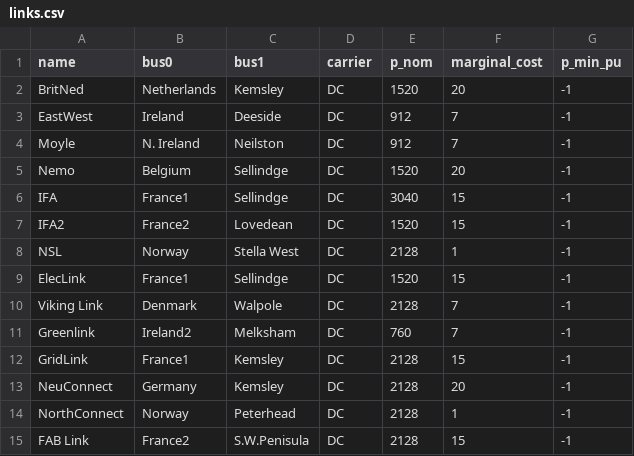
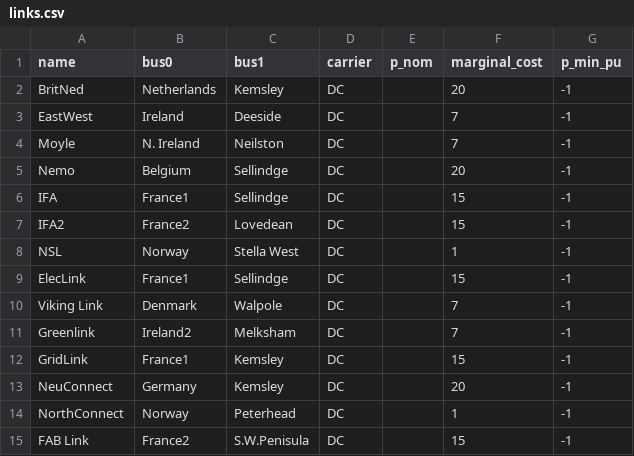
Before and after one commit to marta-uoe/PyPSA-GB-datacentres, a CSV file: PyPSA-GB/LOPF_data/links.csv, drawn as a sheet.

```diff
--- a/PyPSA-GB/LOPF_data/links.csv
+++ b/PyPSA-GB/LOPF_data/links.csv
@@ -1,15 +1,15 @@
 name,bus0,bus1,carrier,p_nom,marginal_cost,p_min_pu
-BritNed,Netherlands,Kemsley,DC,1520,20,-1
-EastWest,Ireland,Deeside,DC,912,7,-1
-Moyle,N. Ireland,Neilston,DC,912,7,-1
-Nemo,Belgium,Sellindge,DC,1520,20,-1
-IFA,France1,Sellindge,DC,3040,15,-1
-IFA2,France2,Lovedean,DC,1520,15,-1
-NSL,Norway,Stella West,DC,2128,1,-1
-ElecLink,France1,Sellindge,DC,1520,15,-1
-Viking Link,Denmark,Walpole,DC,2128,7,-1
-Greenlink,Ireland2,Melksham,DC,760,7,-1
-GridLink,France1,Kemsley,DC,2128,15,-1
-NeuConnect,Germany,Kemsley,DC,2128,20,-1
-NorthConnect,Norway,Peterhead,DC,2128,1,-1
-FAB Link,France2,S.W.Penisula,DC,2128,15,-1
+BritNed,Netherlands,Kemsley,DC,,20,-1
+EastWest,Ireland,Deeside,DC,,7,-1
+Moyle,N. Ireland,Neilston,DC,,7,-1
+Nemo,Belgium,Sellindge,DC,,20,-1
+IFA,France1,Sellindge,DC,,15,-1
+IFA2,France2,Lovedean,DC,,15,-1
+NSL,Norway,Stella West,DC,,1,-1
+ElecLink,France1,Sellindge,DC,,15,-1
+Viking Link,Denmark,Walpole,DC,,7,-1
+Greenlink,Ireland2,Melksham,DC,,7,-1
+GridLink,France1,Kemsley,DC,,15,-1
+NeuConnect,Germany,Kemsley,DC,,20,-1
+NorthConnect,Norway,Peterhead,DC,,1,-1
+FAB Link,France2,S.W.Penisula,DC,,15,-1
```
Also changed, not shown: PyPSA-GB/LOPF_data/generators.csv, PyPSA-GB/LOPF_data/storage_units.csv, 14 other files.
